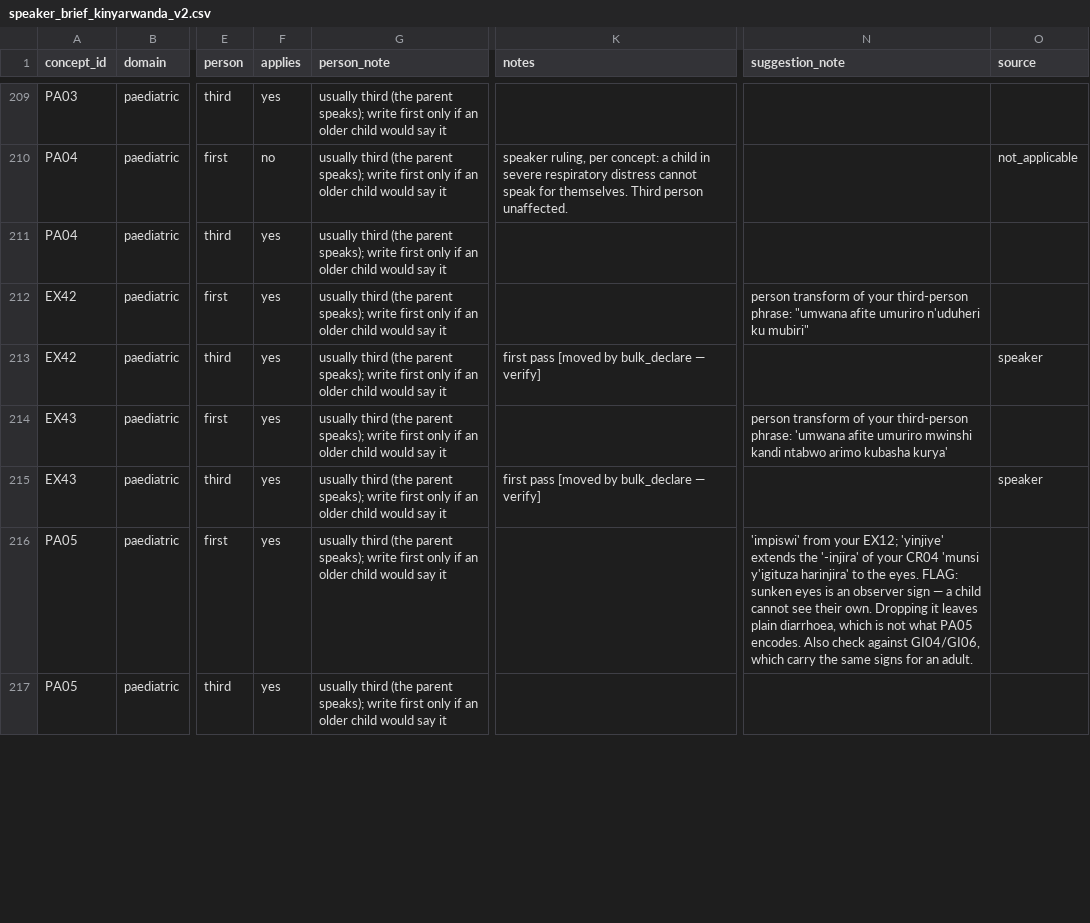
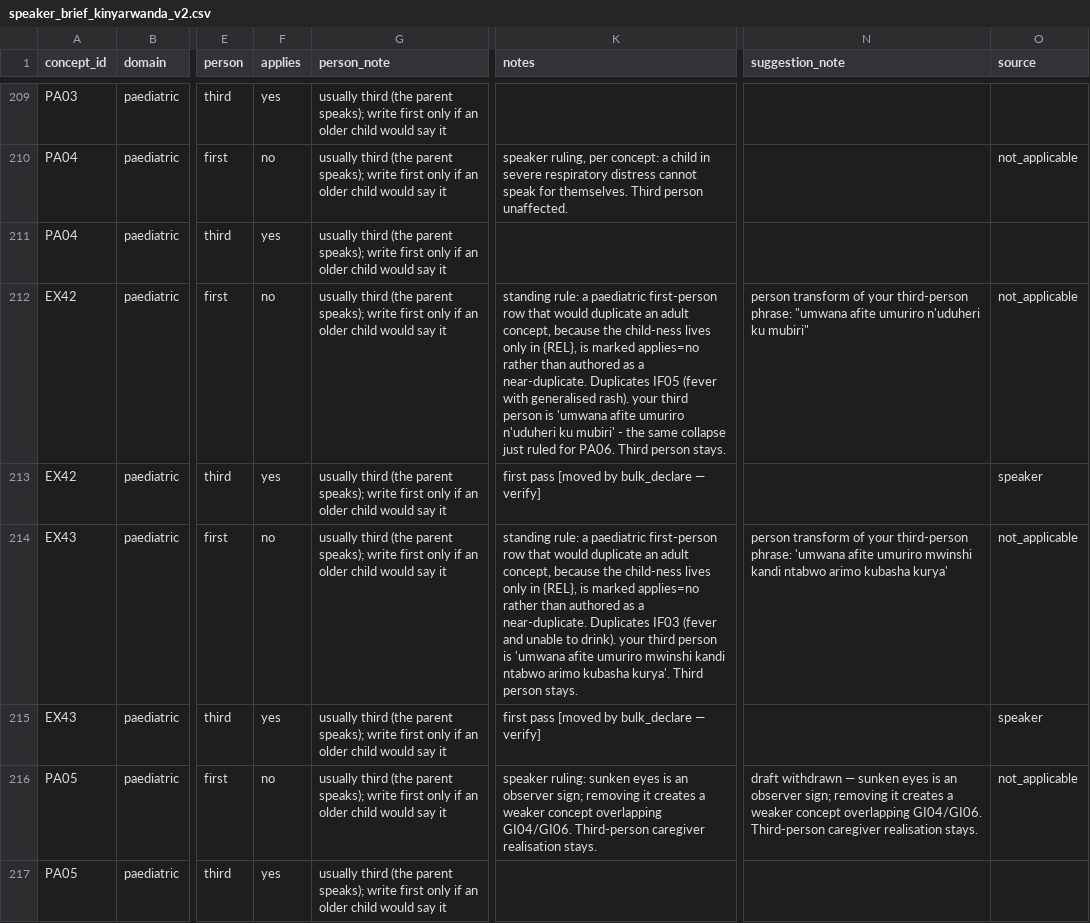
Before and after one commit to mariusbayizere/healthguard-ai, a CSV file: kinyamed/ml_model/review/speaker_brief_kinyarwanda_v2.csv, drawn as a sheet; only a part is shown, gaps mark what is left out; the diff covers the shown part only; the diff names each change by its address in the sheet, - before the commit and + after, or states it on an @@ line.

```diff
--- a/kinyamed/ml_model/review/speaker_brief_kinyarwanda_v2.csv
+++ b/kinyamed/ml_model/review/speaker_brief_kinyarwanda_v2.csv
-F212 (applies): yes
+F212 (applies): no
-K212 (notes): (empty)
+K212 (notes): standing rule: a paediatric first-person row that would duplicate an adult concept, because the child-ness lives only in {REL}, is marked applies=no rather than authored as a near-duplicate. Duplicates IF05 (fever with generalised rash). your third person is 'umwana afite umuriro n'uduheri ku mubiri' - the same collapse just ruled for PA06. Third person stays.
-O212 (source): (empty)
+O212 (source): not_applicable
-F214 (applies): yes
+F214 (applies): no
-K214 (notes): (empty)
+K214 (notes): standing rule: a paediatric first-person row that would duplicate an adult concept, because the child-ness lives only in {REL}, is marked applies=no rather than authored as a near-duplicate. Duplicates IF03 (fever and unable to drink). your third person is 'umwana afite umuriro mwinshi kandi ntabwo arimo kubasha kurya'. Third person stays.
-O214 (source): (empty)
+O214 (source): not_applicable
-F216 (applies): yes
+F216 (applies): no
-K216 (notes): (empty)
+K216 (notes): speaker ruling: sunken eyes is an observer sign; removing it creates a weaker concept overlapping GI04/GI06. Third-person caregiver realisation stays.
-N216 (suggestion_note): 'impiswi' from your EX12; 'yinjiye' extends the '-injira' of your CR04 'munsi y'igituza harinjira' to the eyes. FLAG: sunken eyes is an observer sign — a child cannot see their own. Dropping it leaves plain diarrhoea, which is not what PA05 encodes. Also check against GI04/GI06, which carry the same signs for an adult.
+N216 (suggestion_note): draft withdrawn — sunken eyes is an observer sign; removing it creates a weaker concept overlapping GI04/GI06. Third-person caregiver realisation stays.
-O216 (source): (empty)
+O216 (source): not_applicable
```
Also changed, not shown: 17 edited cells elsewhere in this file, 2 other files.
